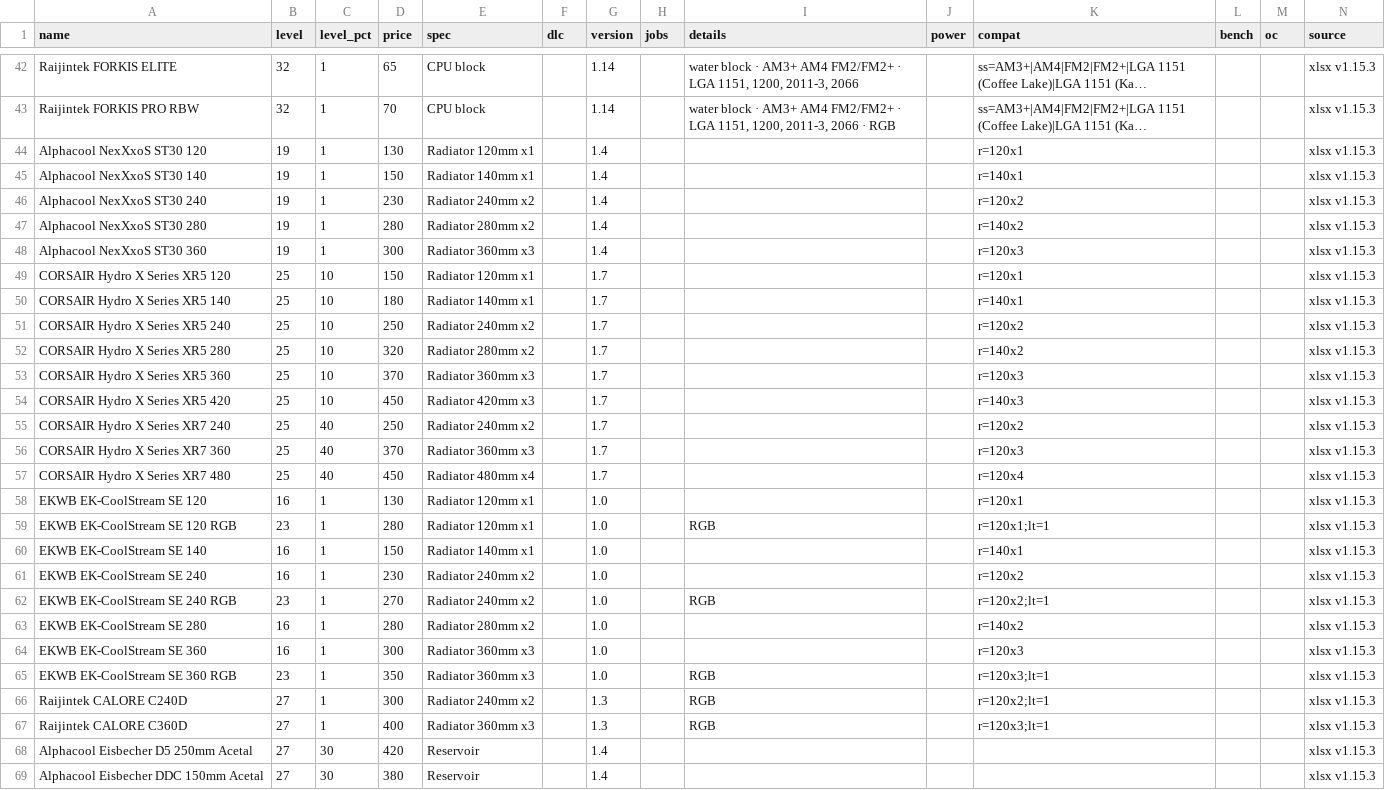
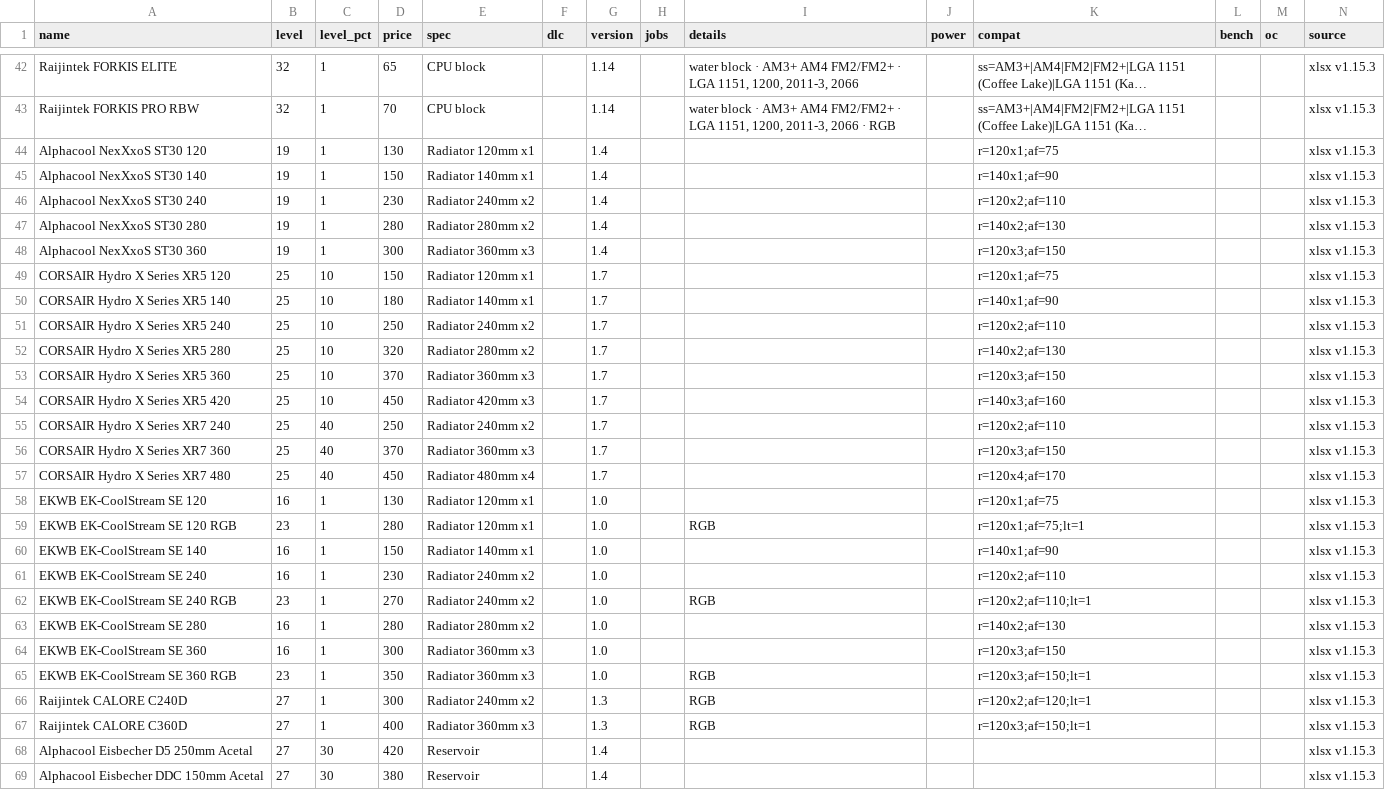
Before and after one commit to pcbs-job-board/pcbs-job-board.github.io, a CSV file: data/parts/water-cooling.csv, drawn as a sheet; only a part is shown, gaps mark what is left out; long unchanged cells end in …; the diff names each change by its address in the sheet, - before the commit and + after, or states it on an @@ line.

```diff
--- a/data/parts/water-cooling.csv
+++ b/data/parts/water-cooling.csv
-K44 (compat): r=120x1
+K44 (compat): r=120x1;af=75
-K45 (compat): r=140x1
+K45 (compat): r=140x1;af=90
-K46 (compat): r=120x2
+K46 (compat): r=120x2;af=110
-K47 (compat): r=140x2
+K47 (compat): r=140x2;af=130
-K48 (compat): r=120x3
+K48 (compat): r=120x3;af=150
-K49 (compat): r=120x1
+K49 (compat): r=120x1;af=75
-K50 (compat): r=140x1
+K50 (compat): r=140x1;af=90
-K51 (compat): r=120x2
+K51 (compat): r=120x2;af=110
-K52 (compat): r=140x2
+K52 (compat): r=140x2;af=130
-K53 (compat): r=120x3
+K53 (compat): r=120x3;af=150
-K54 (compat): r=140x3
+K54 (compat): r=140x3;af=160
-K55 (compat): r=120x2
+K55 (compat): r=120x2;af=110
-K56 (compat): r=120x3
+K56 (compat): r=120x3;af=150
-K57 (compat): r=120x4
+K57 (compat): r=120x4;af=170
-K58 (compat): r=120x1
+K58 (compat): r=120x1;af=75
-K59 (compat): r=120x1;lt=1
+K59 (compat): r=120x1;af=75;lt=1
-K60 (compat): r=140x1
+K60 (compat): r=140x1;af=90
-K61 (compat): r=120x2
+K61 (compat): r=120x2;af=110
-K62 (compat): r=120x2;lt=1
+K62 (compat): r=120x2;af=110;lt=1
-K63 (compat): r=140x2
+K63 (compat): r=140x2;af=130
-K64 (compat): r=120x3
+K64 (compat): r=120x3;af=150
-K65 (compat): r=120x3;lt=1
+K65 (compat): r=120x3;af=150;lt=1
-K66 (compat): r=120x2;lt=1
+K66 (compat): r=120x2;af=120;lt=1
-K67 (compat): r=120x3;lt=1
+K67 (compat): r=120x3;af=150;lt=1
```
Also changed, not shown: data/parts/case-fan.csv, data/parts/cpu-cooler.csv, 5 other files.
